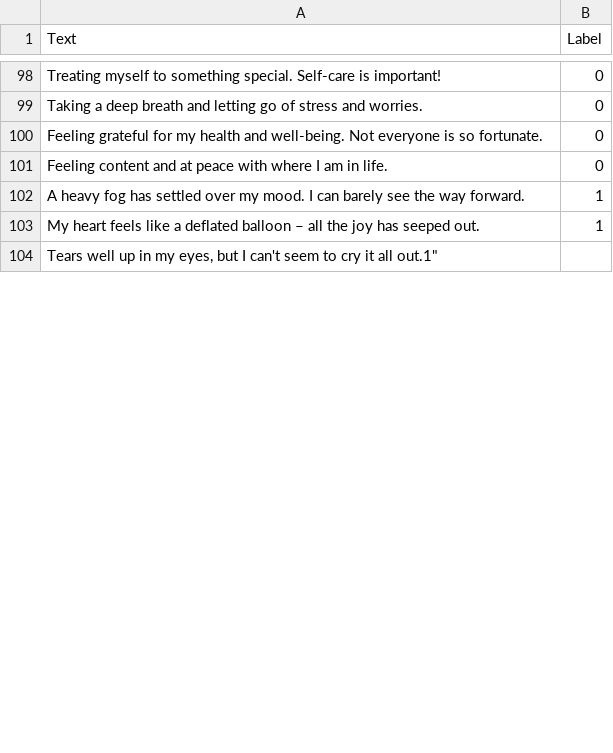
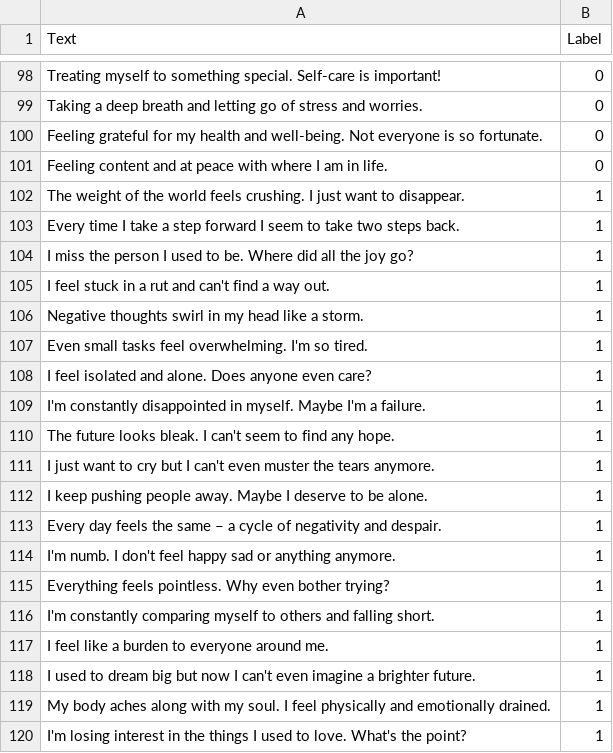
Before and after one commit to AnanymousCtrl/Code_Cadets, a CSV file: app1/static/datam.csv, drawn as a sheet; only a part is shown, gaps mark what is left out; the diff covers the shown part only.

```diff
--- a/app1/static/datam.csv
+++ b/app1/static/datam.csv
@@ -102,3 +102,19 @@
-"A heavy fog has settled over my mood. I can barely see the way forward.","1"
-"My heart feels like a deflated balloon – all the joy has seeped out.","1"
-"Tears well up in my eyes, but I can't seem to cry it all out."1"
+The weight of the world feels crushing. I just want to disappear.,1
+Every time I take a step forward  I seem to take two steps back.,1
+I miss the person I used to be. Where did all the joy go?,1
+I feel stuck in a rut and can't find a way out.,1
+Negative thoughts swirl in my head like a storm.,1
+Even small tasks feel overwhelming. I'm so tired.,1
+I feel isolated and alone. Does anyone even care?,1
+I'm constantly disappointed in myself. Maybe I'm a failure.,1
+The future looks bleak. I can't seem to find any hope.,1
+I just want to cry  but I can't even muster the tears anymore.,1
+I keep pushing people away. Maybe I deserve to be alone.,1
+Every day feels the same – a cycle of negativity and despair.,1
+I'm numb. I don't feel happy sad or anything anymore.,1
+Everything feels pointless. Why even bother trying?,1
+I'm constantly comparing myself to others and falling short.,1
+I feel like a burden to everyone around me.,1
+I used to dream big  but now I can't even imagine a brighter future.,1
+My body aches along with my soul. I feel physically and emotionally drained.,1
+I'm losing interest in the things I used to love. What's the point?,1
```
Also changed, not shown: 29 added rows, 5 removed rows and 13 edited cells elsewhere in this file, app2/datam.csv.
